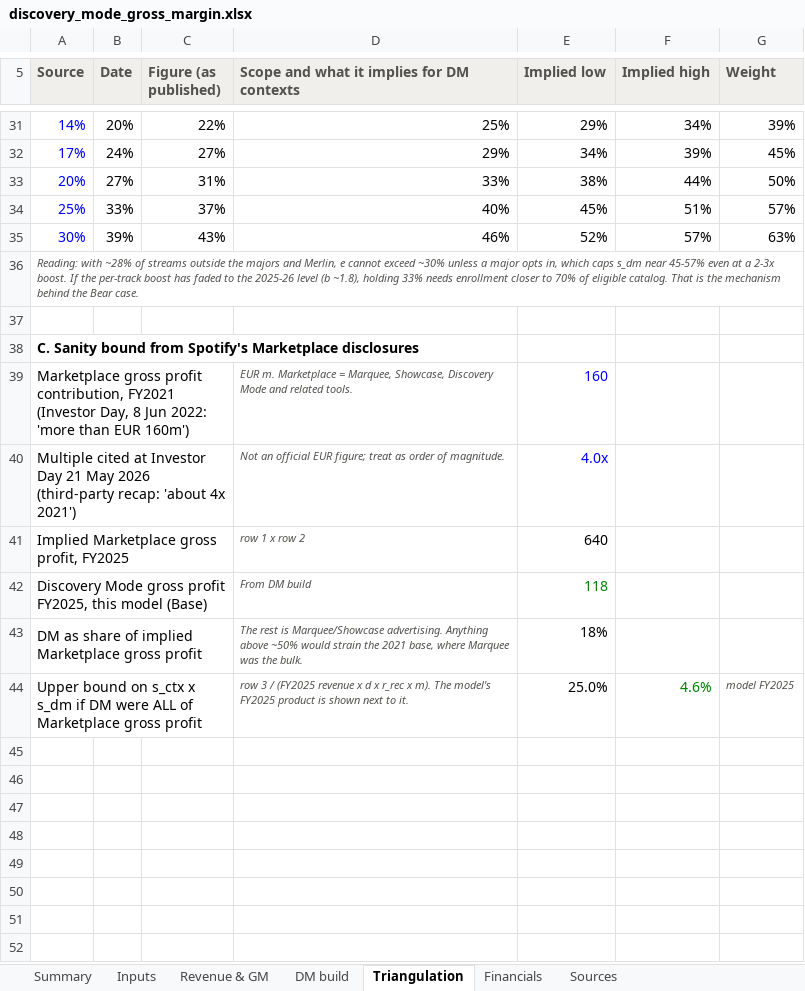
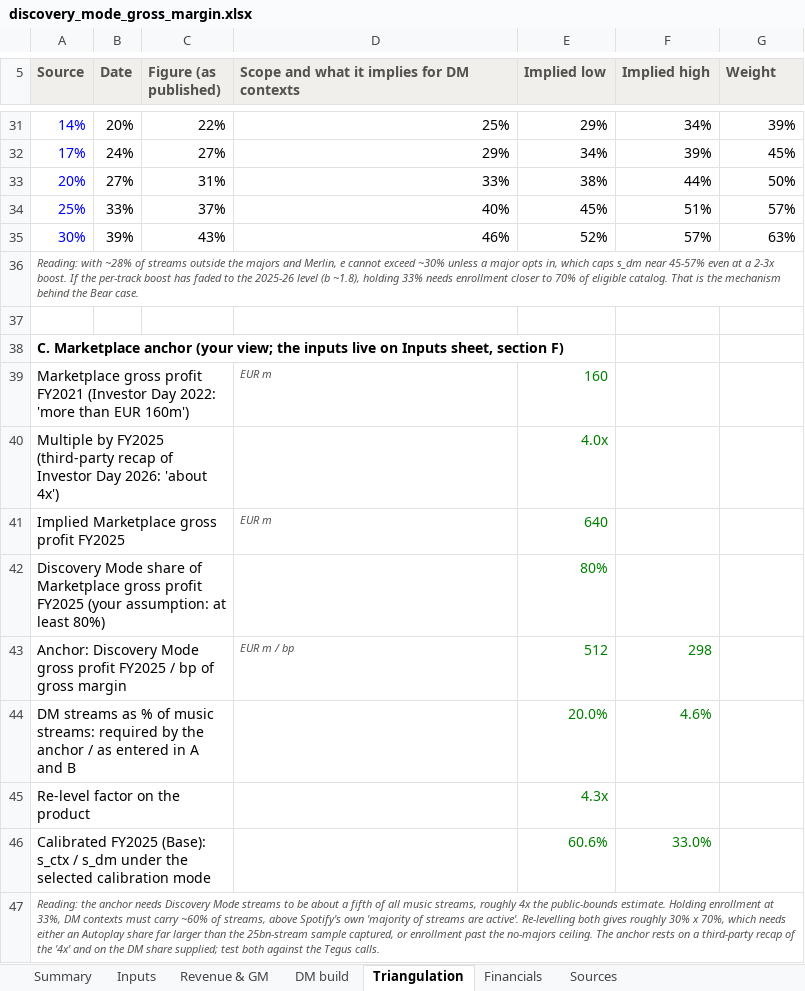
Before and after one commit to maxlsmls-dot/SPOT, an Excel workbook: analysis/discovery_mode_gross_margin.xlsx, sheet Triangulation, drawn as a sheet; only a part is shown, gaps mark what is left out; values as stored, in another font and other column widths than the file's, no borders; removed rows and columns are numbered as before the commit, all else as after; the diff names each change by its address in the sheet, - before the commit and + after, or states it on an @@ line.

```diff
--- a/analysis/discovery_mode_gross_margin.xlsx (sheet Triangulation)
+++ b/analysis/discovery_mode_gross_margin.xlsx (sheet Triangulation)
-A38 (Source): C. Sanity bound from Spotify's Marketplace disclosures
+A38 (Source): C. Marketplace anchor (your view; the inputs live on Inputs sheet, section F)
-row 39: Marketplace gross profit contribution, FY2021 (Investor Day, 8 Jun 2022: 'more than EUR 160m') |  |  | EUR m. Marketplace = Marquee, Showcase, Discovery Mode and related tools. | 160
+row 39: Marketplace gross profit FY2021 (Investor Day 2022: 'more than EUR 160m') |  |  | EUR m | 160
-A40 (Source): Multiple cited at Investor Day 21 May 2026 (third-party recap: 'about 4x 2021')
+A40 (Source): Multiple by FY2025 (third-party recap of Investor Day 2026: 'about 4x')
-D40: Not an official EUR figure; treat as order of magnitude.
+D40: (empty)
-E40 text colour: #0000FF
+E40 text colour: #008000
-A41 (Source): Implied Marketplace gross profit, FY2025
+A41 (Source): Implied Marketplace gross profit FY2025
-D41: row 1 x row 2
+D41: EUR m
-E41 text colour: black
+E41 text colour: #008000
-row 42: Discovery Mode gross profit FY2025, this model (Base) |  |  | From DM build | 118
-row 43: DM as share of implied Marketplace gross profit |  |  | The rest is Marquee/Showcase advertising. Anything above ~50% would strain the 2021 base, where Marquee was the bulk. | 18%
-row 44: Upper bound on s_ctx x s_dm if DM were ALL of Marketplace gross profit |  |  | row 3 / (FY2025 revenue x d x r_rec x m). The model's FY2025 product is shown next to it. | 25.0% | 4.6% | model FY2025
+row 42: Discovery Mode share of Marketplace gross profit FY2025 (your assumption: at least 80%) |  |  |  | 80%
+row 43: Anchor: Discovery Mode gross profit FY2025 / bp of gross margin |  |  | EUR m / bp | 512 | 298
+row 44: DM streams as % of music streams: required by the anchor / as entered in A and B |  |  |  | 20.0% | 4.6%
+row 45: Re-level factor on the product |  |  |  | 4.3x
+row 46: Calibrated FY2025 (Base): s_ctx / s_dm under the selected calibration mode |  |  |  | 60.6% | 33.0%
+row 47: Reading: the anchor needs Discovery Mode streams to be about a fifth of all music streams, roughly 4x the public-bounds estimate. Holding enrollment at 33%, DM contexts must carry ~60% of streams, above Spotify's own 'majority of streams are active'. Re-levelling both gives roughly 30% x 70%, which needs either an Autoplay share far larger than the 25bn-stream sample captured, or enrollment past the no-majors ceiling. The anchor rests on a third-party recap of the '4x' and on the DM share supplied; test both against the Tegus calls.
```
Also changed, not shown: sheet DM build, sheet Inputs, sheet Summary, sheet Revenue & GM, sheet Sources, formulas that keep their value, charts or pictures, 2 other files.
